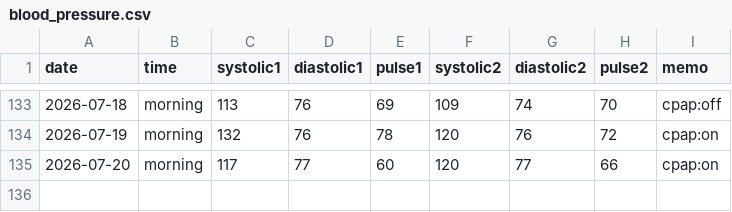
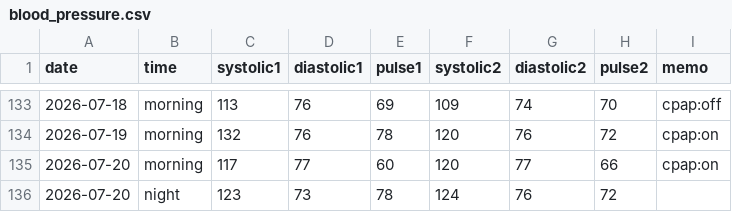
Before and after one commit to baker1129/health-project, a CSV file: logs/daily/blood_pressure.csv, drawn as a sheet; only a part is shown, gaps mark what is left out; the diff names each change by its address in the sheet, - before the commit and + after, or states it on an @@ line.

Commit message:
Update BP for 2026-07-20

```diff
--- a/logs/daily/blood_pressure.csv
+++ b/logs/daily/blood_pressure.csv
+row 136: 2026-07-20 | night | 123 | 73 | 78 | 124 | 76 | 72
```
